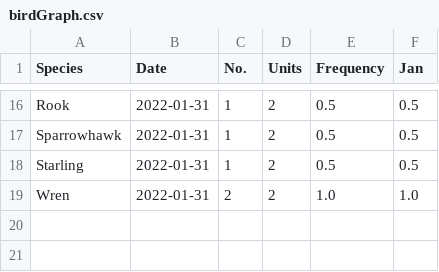
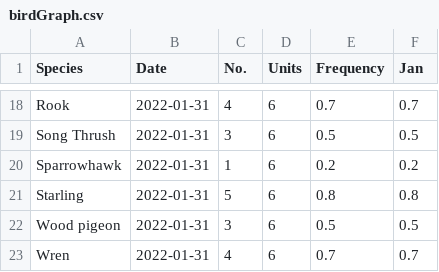
Before and after one commit to vonald/birds, a CSV file: birdGraph.csv, drawn as a sheet; only a part is shown, gaps mark what is left out; addresses are those after the commit; the diff covers the shown part only; the diff names each change by its address in the sheet, - before the commit and + after, or states it on an @@ line.

```diff
--- a/birdGraph.csv
+++ b/birdGraph.csv
-C18 (No.): 1
+C18 (No.): 4
-D18 (Units): 2
+D18 (Units): 6
-E18 (Frequency): 0.5
+E18 (Frequency): 0.7
-F18 (Jan): 0.5
+F18 (Jan): 0.7
+row 19: Song Thrush | 2022-01-31 | 3 | 6 | 0.5 | 0.5
-D20:D21 (Units): 2
+D20:D21 (Units): 6
-E20 (Frequency): 0.5
+E20 (Frequency): 0.2
-F20 (Jan): 0.5
+F20 (Jan): 0.2
-C21 (No.): 1
+C21 (No.): 5
-E21 (Frequency): 0.5
+E21 (Frequency): 0.8
-F21 (Jan): 0.5
+F21 (Jan): 0.8
+row 22: Wood pigeon | 2022-01-31 | 3 | 6 | 0.5 | 0.5
-C23 (No.): 2
+C23 (No.): 4
-D23 (Units): 2
+D23 (Units): 6
-E23 (Frequency): 1.0
+E23 (Frequency): 0.7
-F23 (Jan): 1.0
+F23 (Jan): 0.7
```
Also changed, not shown: 3 added rows, 1 removed row and 39 edited cells elsewhere in this file.
